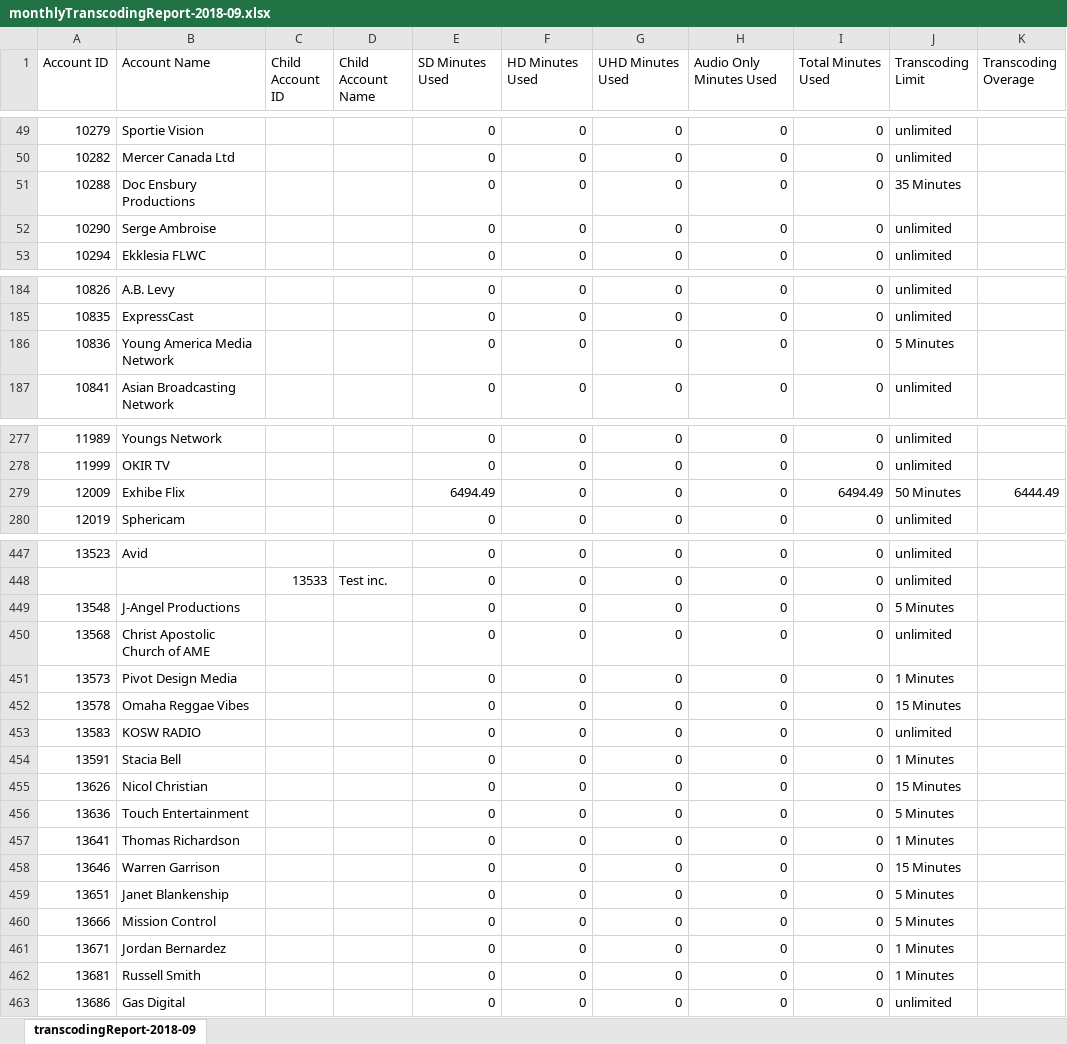
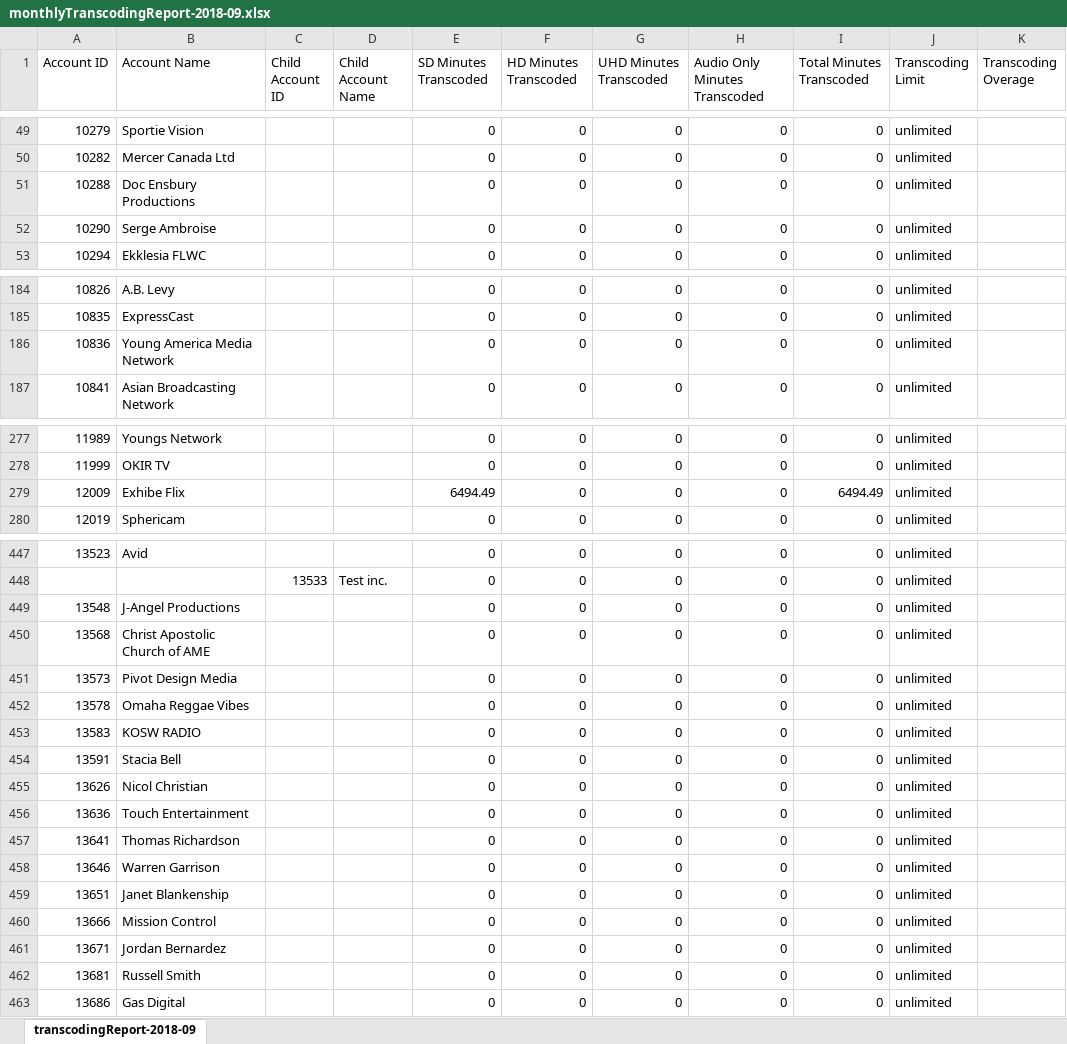
Before and after one commit to jmedina16/SMH_APPS, an Excel workbook: apps/platform/metadata/monthlyTranscodingReport-2018-09.xlsx, sheet transcodingReport-2018-09, drawn as a sheet; only a part is shown, gaps mark what is left out; values as stored, in another font and other column widths than the file's, no borders; the diff covers the shown part only; the diff names each change by its address in the sheet, - before the commit and + after, or states it on an @@ line.

```diff
--- a/apps/platform/metadata/monthlyTranscodingReport-2018-09.xlsx (sheet transcodingReport-2018-09)
+++ b/apps/platform/metadata/monthlyTranscodingReport-2018-09.xlsx (sheet transcodingReport-2018-09)
-E1: SD Minutes Used
+E1: SD Minutes Transcoded
-F1: HD Minutes Used
+F1: HD Minutes Transcoded
-G1: UHD Minutes Used
+G1: UHD Minutes Transcoded
-H1: Audio Only Minutes Used
+H1: Audio Only Minutes Transcoded
-I1: Total Minutes Used
+I1: Total Minutes Transcoded
-J51 (Transcoding Limit): 35 Minutes
+J51 (Transcoding Limit): unlimited
-J186 (Transcoding Limit): 5 Minutes
+J186 (Transcoding Limit): unlimited
-J279 (Transcoding Limit): 50 Minutes
+J279 (Transcoding Limit): unlimited
-K279 (Transcoding Overage): 6444.49
+K279 (Transcoding Overage): (empty)
-J449 (Transcoding Limit): 5 Minutes
+J449 (Transcoding Limit): unlimited
-J451 (Transcoding Limit): 1 Minutes
+J451 (Transcoding Limit): unlimited
-J452 (Transcoding Limit): 15 Minutes
+J452 (Transcoding Limit): unlimited
-J454 (Transcoding Limit): 1 Minutes
+J454 (Transcoding Limit): unlimited
-J455 (Transcoding Limit): 15 Minutes
+J455 (Transcoding Limit): unlimited
-J456 (Transcoding Limit): 5 Minutes
+J456 (Transcoding Limit): unlimited
-J457 (Transcoding Limit): 1 Minutes
+J457 (Transcoding Limit): unlimited
-J458 (Transcoding Limit): 15 Minutes
+J458 (Transcoding Limit): unlimited
-J459:J460 (Transcoding Limit): 5 Minutes
+J459:J460 (Transcoding Limit): unlimited
-J461:J462 (Transcoding Limit): 1 Minutes
+J461:J462 (Transcoding Limit): unlimited
```
Also changed, not shown: 4 edited cells elsewhere in this sheet, 1 other file.
